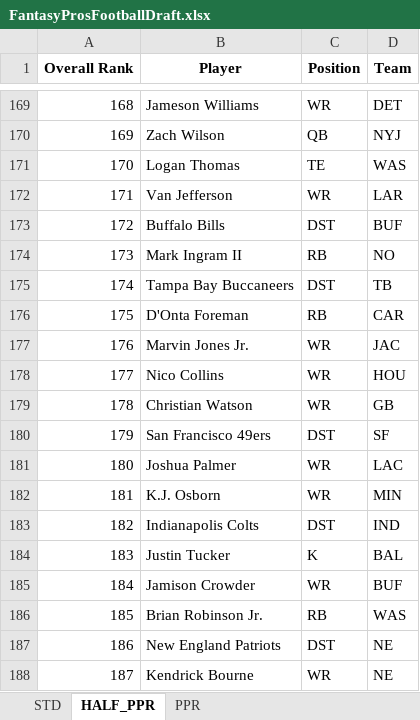
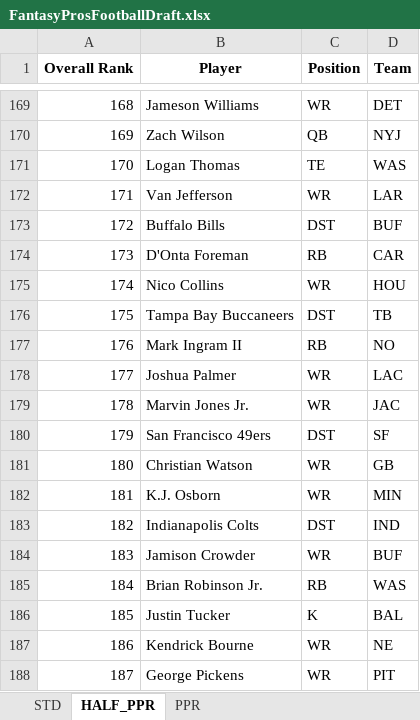
Before and after one commit to barbacbd/FantasyRankings, an Excel workbook: docs/FantasyProsFootballDraft.xlsx, sheet HALF_PPR, drawn as a sheet; only a part is shown, gaps mark what is left out; values as stored, in another font and other column widths than the file's, no borders; the diff covers the shown part only; the diff names each change by its address in the sheet, - before the commit and + after, or states it on an @@ line.

```diff
--- a/docs/FantasyProsFootballDraft.xlsx (sheet HALF_PPR)
+++ b/docs/FantasyProsFootballDraft.xlsx (sheet HALF_PPR)
-B174 (Player): Mark Ingram II
+B174 (Player): D'Onta Foreman
-D174 (Team): NO
+D174 (Team): CAR
-B175 (Player): Tampa Bay Buccaneers
+B175 (Player): Nico Collins
-C175 (Position): DST
+C175 (Position): WR
-D175 (Team): TB
+D175 (Team): HOU
-B176 (Player): D'Onta Foreman
+B176 (Player): Tampa Bay Buccaneers
-C176 (Position): RB
+C176 (Position): DST
-D176 (Team): CAR
+D176 (Team): TB
-B177 (Player): Marvin Jones Jr.
+B177 (Player): Mark Ingram II
-C177 (Position): WR
+C177 (Position): RB
-D177 (Team): JAC
+D177 (Team): NO
-B178 (Player): Nico Collins
+B178 (Player): Joshua Palmer
-D178 (Team): HOU
+D178 (Team): LAC
-B179 (Player): Christian Watson
+B179 (Player): Marvin Jones Jr.
-D179 (Team): GB
+D179 (Team): JAC
-B181 (Player): Joshua Palmer
+B181 (Player): Christian Watson
-D181 (Team): LAC
+D181 (Team): GB
-B184 (Player): Justin Tucker
+B184 (Player): Jamison Crowder
-C184 (Position): K
+C184 (Position): WR
-D184 (Team): BAL
+D184 (Team): BUF
-B185 (Player): Jamison Crowder
+B185 (Player): Brian Robinson Jr.
-C185 (Position): WR
+C185 (Position): RB
-D185 (Team): BUF
+D185 (Team): WAS
-B186 (Player): Brian Robinson Jr.
+B186 (Player): Justin Tucker
-C186 (Position): RB
+C186 (Position): K
-D186 (Team): WAS
+D186 (Team): BAL
-B187 (Player): New England Patriots
+B187 (Player): Kendrick Bourne
-C187 (Position): DST
+C187 (Position): WR
-B188 (Player): Kendrick Bourne
+B188 (Player): George Pickens
-D188 (Team): NE
+D188 (Team): PIT
```
Also changed, not shown: 470 edited cells elsewhere in this sheet, sheet PPR, sheet STD, 4 other files.
